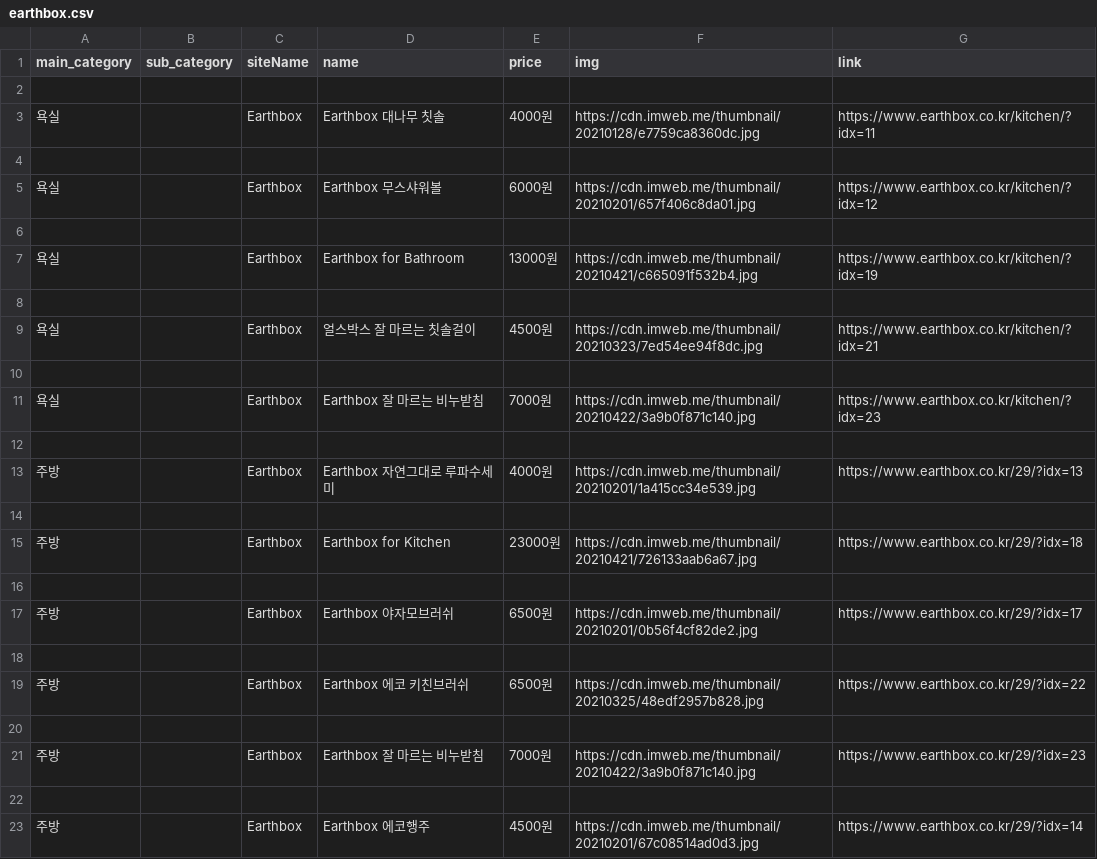
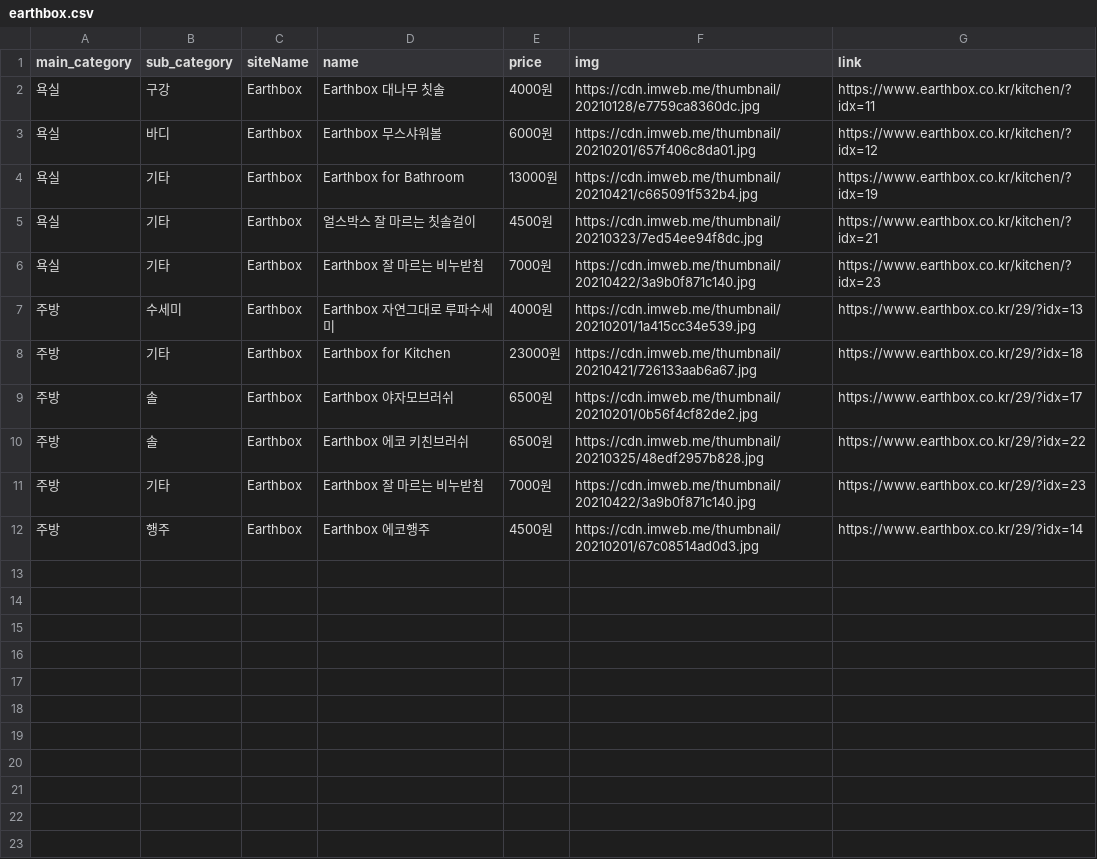
Before and after one commit to Jeonminji/Would-U-ZERO, a CSV file: DB_csv_file/earthbox.csv, drawn as a sheet.

Commit message:
Update earthbox.csv

```diff
--- a/DB_csv_file/earthbox.csv
+++ b/DB_csv_file/earthbox.csv
@@ -1,23 +1,12 @@
 main_category,sub_category,siteName,name,price,img,link
-
-욕실,,Earthbox,Earthbox 대나무 칫솔,4000원,https://cdn.imweb.me/thumbnail/20210128/e7759ca8360dc.jpg,https://www.earthbox.co.kr/kitchen/?idx=11
-
-욕실,,Earthbox,Earthbox 무스샤워볼,6000원,https://cdn.imweb.me/thumbnail/20210201/657f406c8da01.jpg,https://www.earthbox.co.kr/kitchen/?idx=12
-
-욕실,,Earthbox,Earthbox for Bathroom,13000원,https://cdn.imweb.me/thumbnail/20210421/c665091f532b4.jpg,https://www.earthbox.co.kr/kitchen/?idx=19
-
-욕실,,Earthbox,얼스박스 잘 마르는 칫솔걸이,4500원,https://cdn.imweb.me/thumbnail/20210323/7ed54ee94f8dc.jpg,https://www.earthbox.co.kr/kitchen/?idx=21
-
-욕실,,Earthbox,Earthbox 잘 마르는 비누받침,7000원,https://cdn.imweb.me/thumbnail/20210422/3a9b0f871c140.jpg,https://www.earthbox.co.kr/kitchen/?idx=23
-
-주방,,Earthbox,Earthbox 자연그대로 루파수세미,4000원,https://cdn.imweb.me/thumbnail/20210201/1a415cc34e539.jpg,https://www.earthbox.co.kr/29/?idx=13
-
-주방,,Earthbox,Earthbox for Kitchen,23000원,https://cdn.imweb.me/thumbnail/20210421/726133aab6a67.jpg,https://www.earthbox.co.kr/29/?idx=18
-
-주방,,Earthbox,Earthbox 야자모브러쉬,6500원,https://cdn.imweb.me/thumbnail/20210201/0b56f4cf82de2.jpg,https://www.earthbox.co.kr/29/?idx=17
-
-주방,,Earthbox,Earthbox 에코 키친브러쉬,6500원,https://cdn.imweb.me/thumbnail/20210325/48edf2957b828.jpg,https://www.earthbox.co.kr/29/?idx=22
-
-주방,,Earthbox,Earthbox 잘 마르는 비누받침,7000원,https://cdn.imweb.me/thumbnail/20210422/3a9b0f871c140.jpg,https://www.earthbox.co.kr/29/?idx=23
-
-주방,,Earthbox,Earthbox 에코행주,4500원,https://cdn.imweb.me/thumbnail/20210201/67c08514ad0d3.jpg,https://www.earthbox.co.kr/29/?idx=14
+욕실,구강,Earthbox,Earthbox 대나무 칫솔,4000원,https://cdn.imweb.me/thumbnail/20210128/e7759ca8360dc.jpg,https://www.earthbox.co.kr/kitchen/?idx=11
+욕실,바디,Earthbox,Earthbox 무스샤워볼,6000원,https://cdn.imweb.me/thumbnail/20210201/657f406c8da01.jpg,https://www.earthbox.co.kr/kitchen/?idx=12
+욕실,기타,Earthbox,Earthbox for Bathroom,13000원,https://cdn.imweb.me/thumbnail/20210421/c665091f532b4.jpg,https://www.earthbox.co.kr/kitchen/?idx=19
+욕실,기타,Earthbox,얼스박스 잘 마르는 칫솔걸이,4500원,https://cdn.imweb.me/thumbnail/20210323/7ed54ee94f8dc.jpg,https://www.earthbox.co.kr/kitchen/?idx=21
+욕실,기타,Earthbox,Earthbox 잘 마르는 비누받침,7000원,https://cdn.imweb.me/thumbnail/20210422/3a9b0f871c140.jpg,https://www.earthbox.co.kr/kitchen/?idx=23
+주방,수세미,Earthbox,Earthbox 자연그대로 루파수세미,4000원,https://cdn.imweb.me/thumbnail/20210201/1a415cc34e539.jpg,https://www.earthbox.co.kr/29/?idx=13
+주방,기타,Earthbox,Earthbox for Kitchen,23000원,https://cdn.imweb.me/thumbnail/20210421/726133aab6a67.jpg,https://www.earthbox.co.kr/29/?idx=18
+주방,솔,Earthbox,Earthbox 야자모브러쉬,6500원,https://cdn.imweb.me/thumbnail/20210201/0b56f4cf82de2.jpg,https://www.earthbox.co.kr/29/?idx=17
+주방,솔,Earthbox,Earthbox 에코 키친브러쉬,6500원,https://cdn.imweb.me/thumbnail/20210325/48edf2957b828.jpg,https://www.earthbox.co.kr/29/?idx=22
+주방,기타,Earthbox,Earthbox 잘 마르는 비누받침,7000원,https://cdn.imweb.me/thumbnail/20210422/3a9b0f871c140.jpg,https://www.earthbox.co.kr/29/?idx=23
+주방,행주,Earthbox,Earthbox 에코행주,4500원,https://cdn.imweb.me/thumbnail/20210201/67c08514ad0d3.jpg,https://www.earthbox.co.kr/29/?idx=14
```
